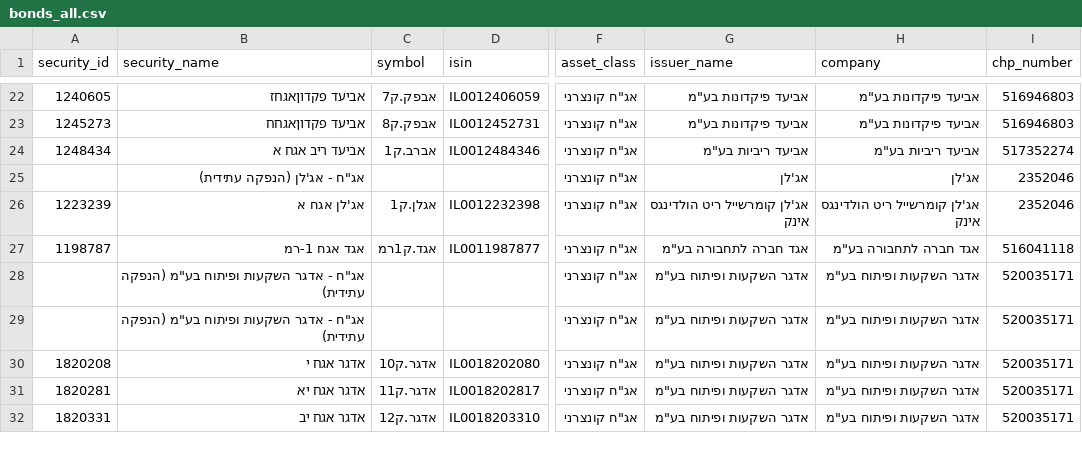
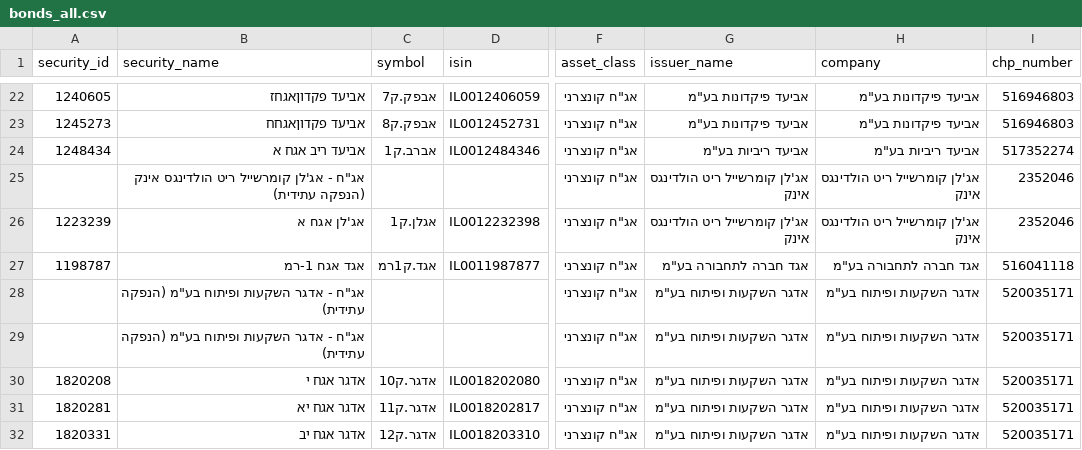
Before and after one commit to Revach123/HARAV_LEVIN, a CSV file: data/bonds_list/bonds_all.csv, drawn as a sheet; only a part is shown, gaps mark what is left out; the diff names each change by its address in the sheet, - before the commit and + after, or states it on an @@ line.

```diff
--- a/data/bonds_list/bonds_all.csv
+++ b/data/bonds_list/bonds_all.csv
-B25 (security_name): אג"ח - אג'לן (הנפקה עתידית)
+B25 (security_name): אג"ח - אג'לן קומרשייל ריט הולדינגס אינק (הנפקה עתידית)
-G25 (issuer_name): אג'לן
+G25 (issuer_name): אג'לן קומרשייל ריט הולדינגס אינק
-H25 (company): אג'לן
+H25 (company): אג'לן קומרשייל ריט הולדינגס אינק
```
Also changed, not shown: data/bonds_list/bonds_general.csv, data/bonds_list/bonds_private.csv, 3 other files.
